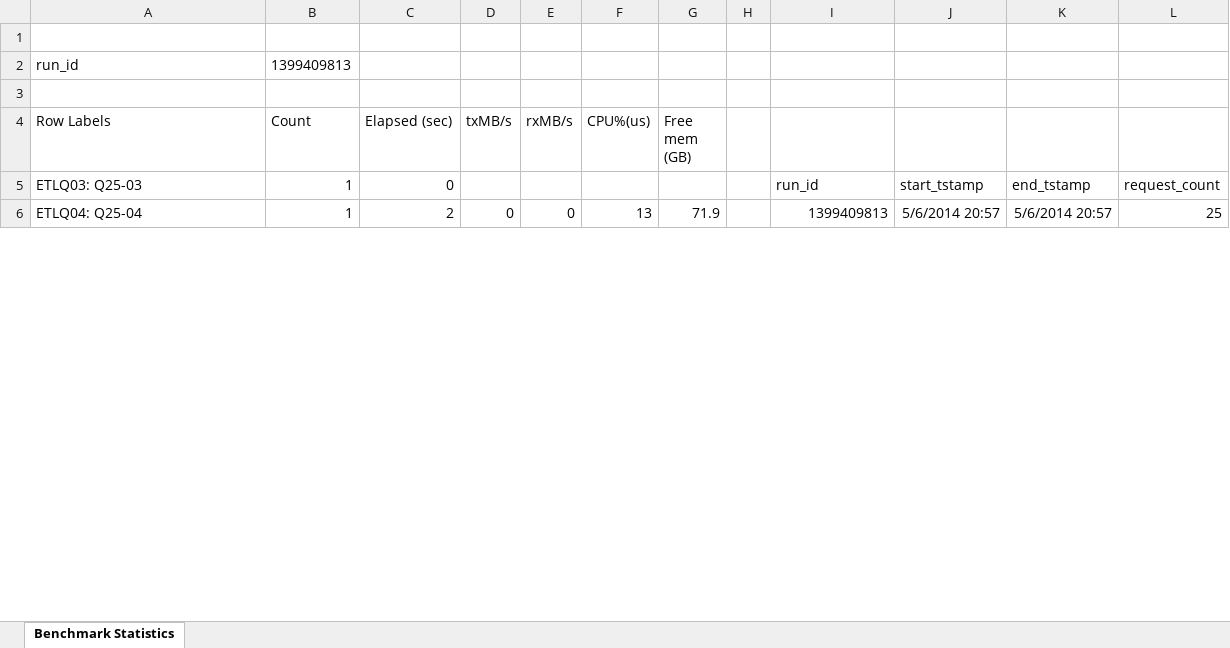
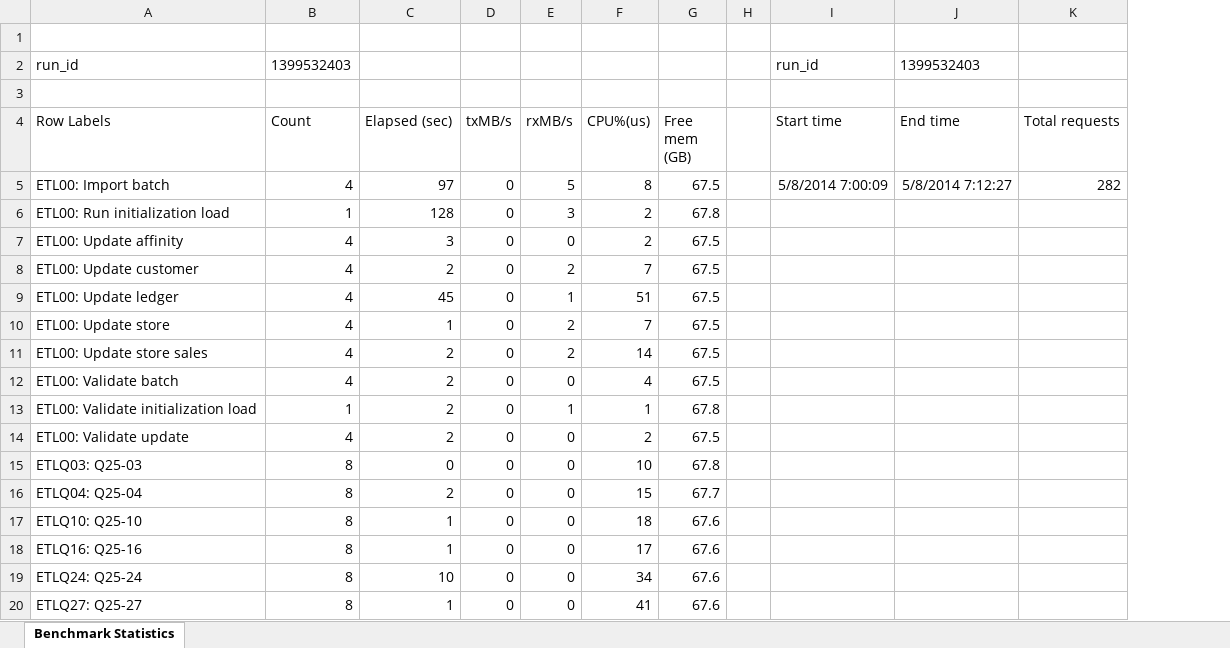
Before and after one commit to divp/Teradata, an Excel workbook: tpcds-benchmark/src/main/bms/benchmark/stats/analyze/benchmark_stats.xlsm, sheet Benchmark Statistics, drawn as a sheet; only a part is shown; values as stored, in another font and other column widths than the file's, no borders; table styles not drawn; removed rows and columns are numbered as before the commit, all else as after; the diff covers the shown part only; the diff names each change by its address in the sheet, - before the commit and + after, or states it on an @@ line.

Commit message:
BMS: Add reporting macro to sync header and detail pivot tables on run_id

```diff
--- a/tpcds-benchmark/src/main/bms/benchmark/stats/analyze/benchmark_stats.xlsm (sheet Benchmark Statistics)
+++ b/tpcds-benchmark/src/main/bms/benchmark/stats/analyze/benchmark_stats.xlsm (sheet Benchmark Statistics)
-column J, rows 5-6: start_tstamp | 5/6/2014 20:57
-column K, rows 5-6: end_tstamp | 5/6/2014 20:57
-column L, rows 5-6: request_count | 25
+column J (End time), row 2: 1399532403
+column K (Total requests), empty
-B2 (Count): 1399409813
+B2 (Count): 1399532403
-I2 (Start time): (empty)
+I2 (Start time): run_id
-I4: (empty)
+I4: Start time
+row 5: ETL00: Import batch | 4 | 97 | 0 | 5 | 8 | 67.5 |  | 5/8/2014 7:00:09 | 5/8/2014 7:12:27 | 282
+row 6: ETL00: Run initialization load | 1 | 128 | 0 | 3 | 2 | 67.8
+row 7: ETL00: Update affinity | 4 | 3 | 0 | 0 | 2 | 67.5
+row 8: ETL00: Update customer | 4 | 2 | 0 | 2 | 7 | 67.5
+row 9: ETL00: Update ledger | 4 | 45 | 0 | 1 | 51 | 67.5
+row 10: ETL00: Update store | 4 | 1 | 0 | 2 | 7 | 67.5
+row 11: ETL00: Update store sales | 4 | 2 | 0 | 2 | 14 | 67.5
+row 12: ETL00: Validate batch | 4 | 2 | 0 | 0 | 4 | 67.5
+row 13: ETL00: Validate initialization load | 1 | 2 | 0 | 1 | 1 | 67.8
+row 14: ETL00: Validate update | 4 | 2 | 0 | 0 | 2 | 67.5
-B15:B16 (Count): 1
+B15:B16 (Count): 8
-D15 (txMB/s): (empty)
+D15 (txMB/s): 0
-E15 (rxMB/s): (empty)
+E15 (rxMB/s): 0
-F15 (CPU%(us)): (empty)
+F15 (CPU%(us)): 10
-G15 (Free mem (GB)): (empty)
+G15 (Free mem (GB)): 67.8
-I15 (Start time): run_id
+I15 (Start time): (empty)
-F16 (CPU%(us)): 13
+F16 (CPU%(us)): 15
-G16 (Free mem (GB)): 71.9
+G16 (Free mem (GB)): 67.7
-I16 (Start time): 1399409813
+I16 (Start time): (empty)
+row 17: ETLQ10: Q25-10 | 8 | 1 | 0 | 0 | 18 | 67.6
+row 18: ETLQ16: Q25-16 | 8 | 1 | 0 | 0 | 17 | 67.6
+row 19: ETLQ24: Q25-24 | 8 | 10 | 0 | 0 | 34 | 67.6
+row 20: ETLQ27: Q25-27 | 8 | 1 | 0 | 0 | 41 | 67.6
```
Also changed, not shown: 8 added rows and 79 edited cells elsewhere in this sheet, hidden cells.
